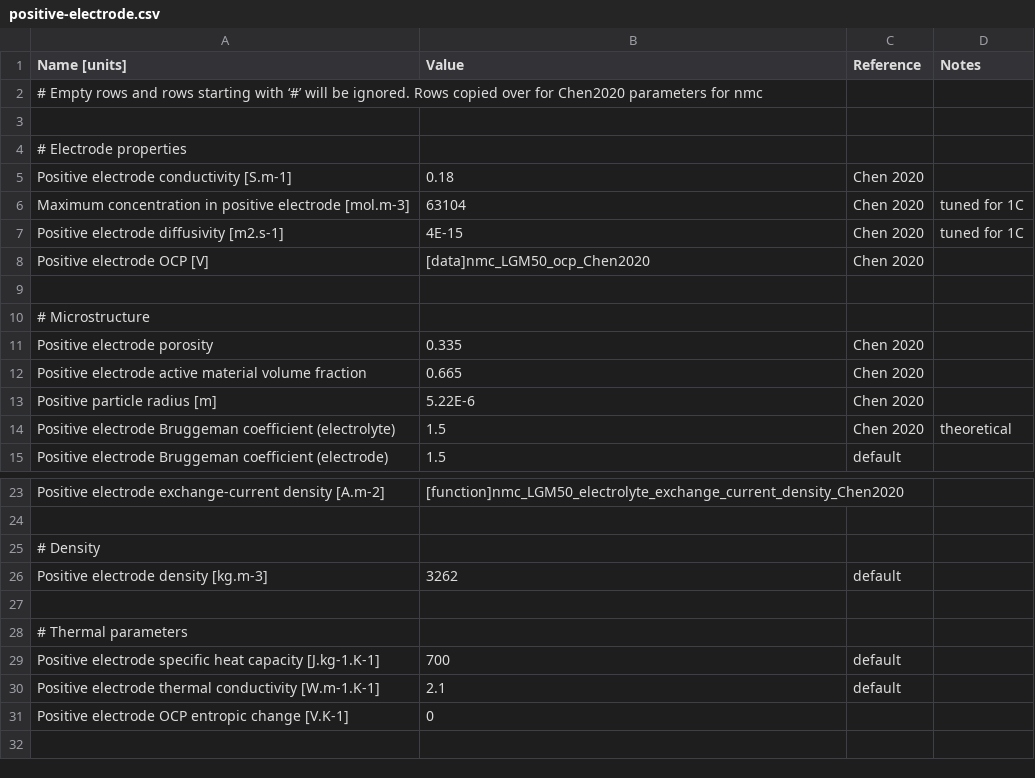
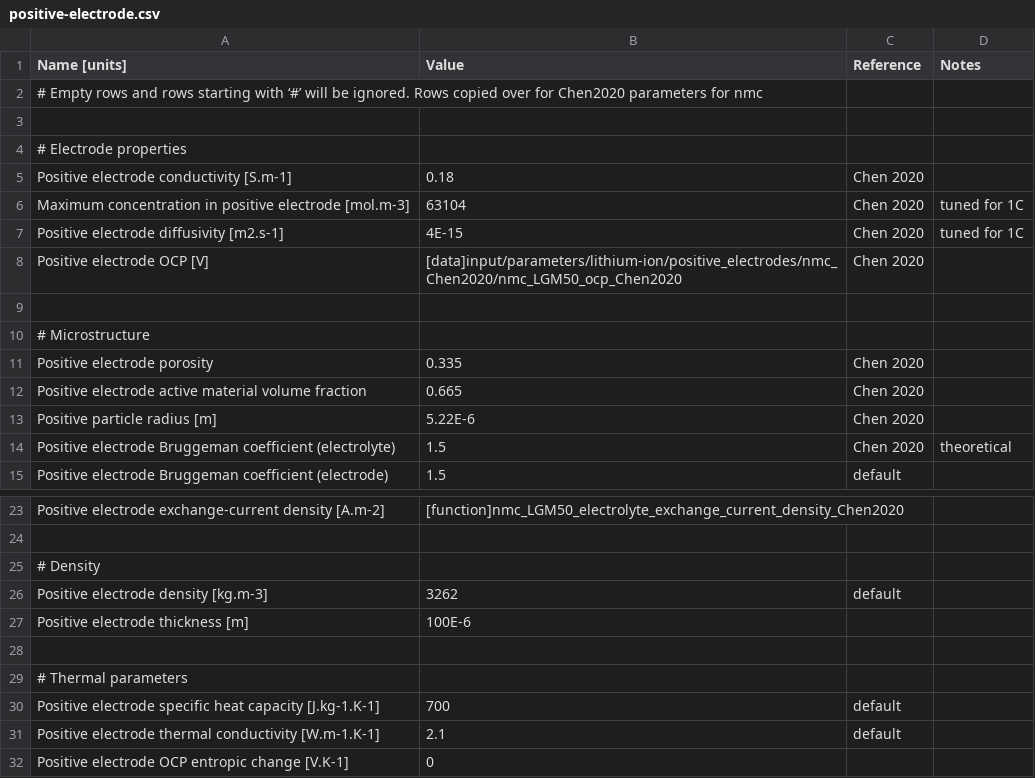
Before and after one commit to molel-gt/ssb, a CSV file: positive-electrode.csv, drawn as a sheet; only a part is shown, gaps mark what is left out.

```diff
--- a/positive-electrode.csv
+++ b/positive-electrode.csv
@@ -7,3 +7,3 @@ Maximum concentration in positive electrode [mol.m-3],63104,Chen 2020,tuned for
 Positive electrode diffusivity [m2.s-1],4E-15,Chen 2020,tuned for 1C
-Positive electrode OCP [V],[data]nmc_LGM50_ocp_Chen2020,Chen 2020,
+Positive electrode OCP [V],[data]input/parameters/lithium-ion/positive_electrodes/nmc_Chen2020/nmc_LGM50_ocp_Chen2020,Chen 2020,
 ,,,
@@ -26,2 +26,3 @@ Positive electrode exchange-current density [A.m-2],[function]nmc_LGM50_electrol
 Positive electrode density [kg.m-3],3262,default,
+Positive electrode thickness [m],100E-6,,
 ,,,
```
Also changed, not shown: experiment.csv, negative-electrode.csv, 2 other files.
